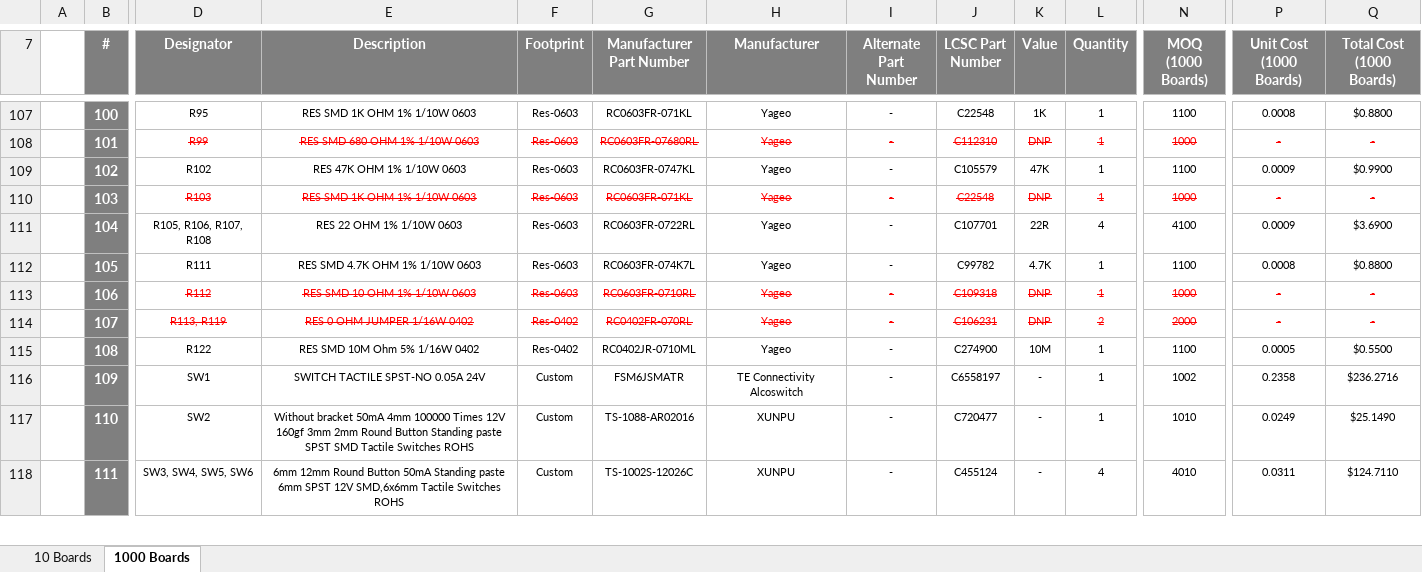
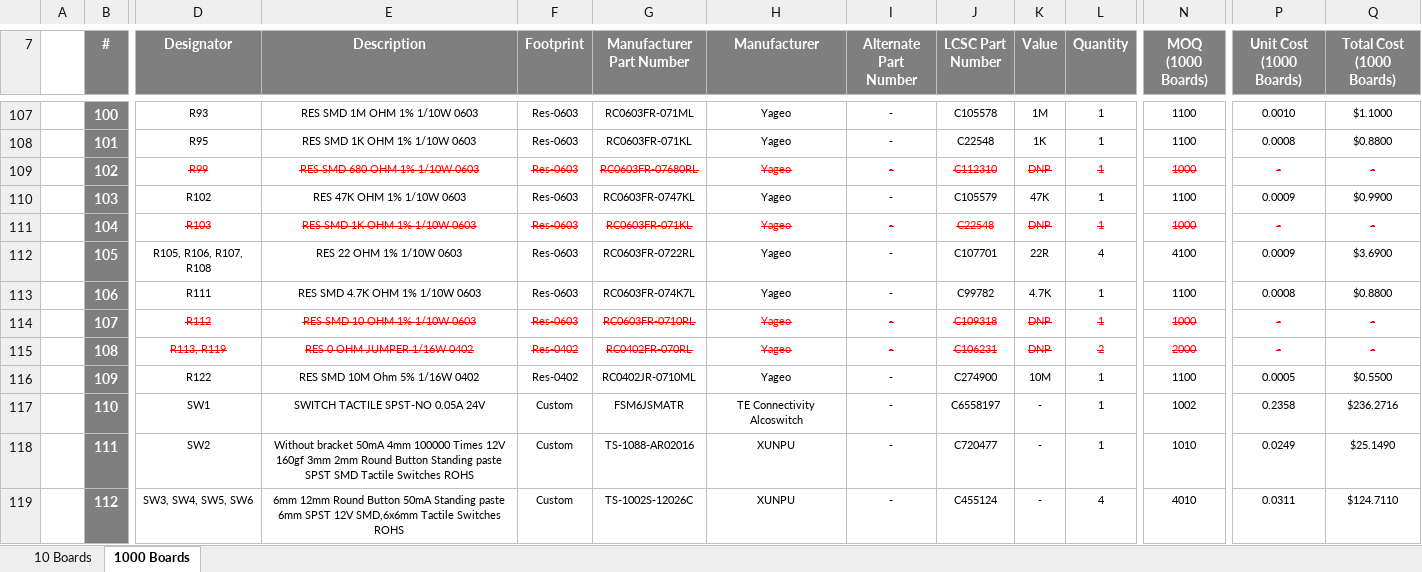
Before and after one commit to eSpark-Backup/nabilfesal-smartmeter-hw, an Excel workbook: Design-Files/OFP_MCM_v1.5/BOM/eSpark-BOM-OFP_MCM_v1.5.xlsx, sheet 1000 Boards, drawn as a sheet; only a part is shown, gaps mark what is left out; values as stored, in another font and other column widths than the file's, no borders; addresses are those after the commit; rows hold the shown columns only; the diff covers the shown part only; the diff names each change by its address in the sheet, - before the commit and + after, or states it on an @@ line.

```diff
--- a/Design-Files/OFP_MCM_v1.5/BOM/eSpark-BOM-OFP_MCM_v1.5.xlsx (sheet 1000 Boards)
+++ b/Design-Files/OFP_MCM_v1.5/BOM/eSpark-BOM-OFP_MCM_v1.5.xlsx (sheet 1000 Boards)
-D107 (Designator): R95
+D107 (Designator): R93
-E107 (Description): RES SMD 1K OHM 1% 1/10W 0603
+E107 (Description): RES SMD 1M OHM 1% 1/10W 0603
-G107 (Manufacturer Part Number): RC0603FR-071KL
+G107 (Manufacturer Part Number): RC0603FR-071ML
-J107 (LCSC Part Number): C22548
+J107 (LCSC Part Number): C105578
-K107 (Value): 1K
+K107 (Value): 1M
-P107 (Unit Cost (1000 Boards)): 0.0008
+P107 (Unit Cost (1000 Boards)): 0.0010
-Q107 (Total Cost (1000 Boards)): $0.8800
+Q107 (Total Cost (1000 Boards)): $1.1000
-D108 (Designator): R99
+D108 (Designator): R95
@@ D108:L108 strikethrough: on → off, text colour: #FF0000 → black @@
-E108 (Description): RES SMD 680 OHM 1% 1/10W 0603
+E108 (Description): RES SMD 1K OHM 1% 1/10W 0603
-G108 (Manufacturer Part Number): RC0603FR-07680RL
+G108 (Manufacturer Part Number): RC0603FR-071KL
-J108 (LCSC Part Number): C112310
+J108 (LCSC Part Number): C22548
-K108 (Value): DNP
+K108 (Value): 1K
-N108 (MOQ (1000 Boards)): 1000
+N108 (MOQ (1000 Boards)): 1100
@@ N108 strikethrough: on → off, text colour: #FF0000 → black @@
-P108 (Unit Cost (1000 Boards)): -
+P108 (Unit Cost (1000 Boards)): 0.0008
@@ P108:Q108 strikethrough: on → off, text colour: #FF0000 → black @@
-Q108 (Total Cost (1000 Boards)): -
+Q108 (Total Cost (1000 Boards)): $0.8800
+row 109:  | 102 | R99 | RES SMD 680 OHM 1% 1/10W 0603 | Res-0603 | RC0603FR-07680RL | Yageo | - | C112310 | DNP | 1 | 1000 | - | -
-B110 (#): 102
+B110 (#): 103
-B111 (#): 103
+B111 (#): 104
-B112 (#): 104
+B112 (#): 105
-B113 (#): 105
+B113 (#): 106
-B114 (#): 106
+B114 (#): 107
-B115 (#): 107
+B115 (#): 108
-B116 (#): 108
+B116 (#): 109
-B117 (#): 109
+B117 (#): 110
-B118 (#): 110
+B118 (#): 111
-B119 (#): 111
+B119 (#): 112
```
Also changed, not shown: 1 added row, 1 removed row, 141 edited cells and cell formats elsewhere in this sheet, sheet 10 Boards, formulas that keep their value, Design-Files/OFP_MCM_v1.5/BOM/Client-BOM-OFP_MCM_v1.5.xlsx.
